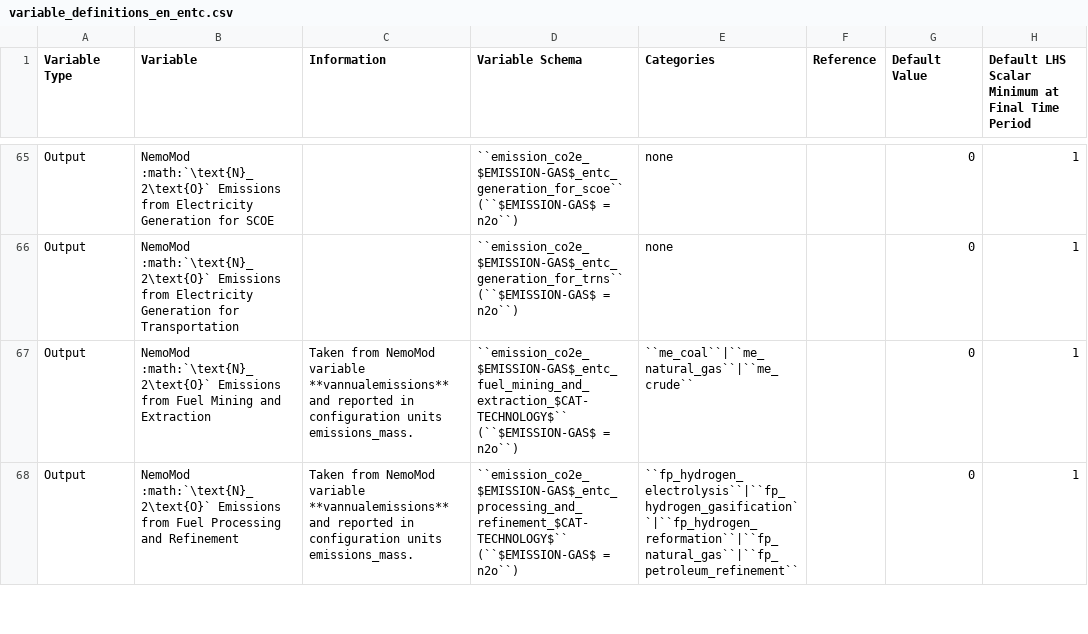
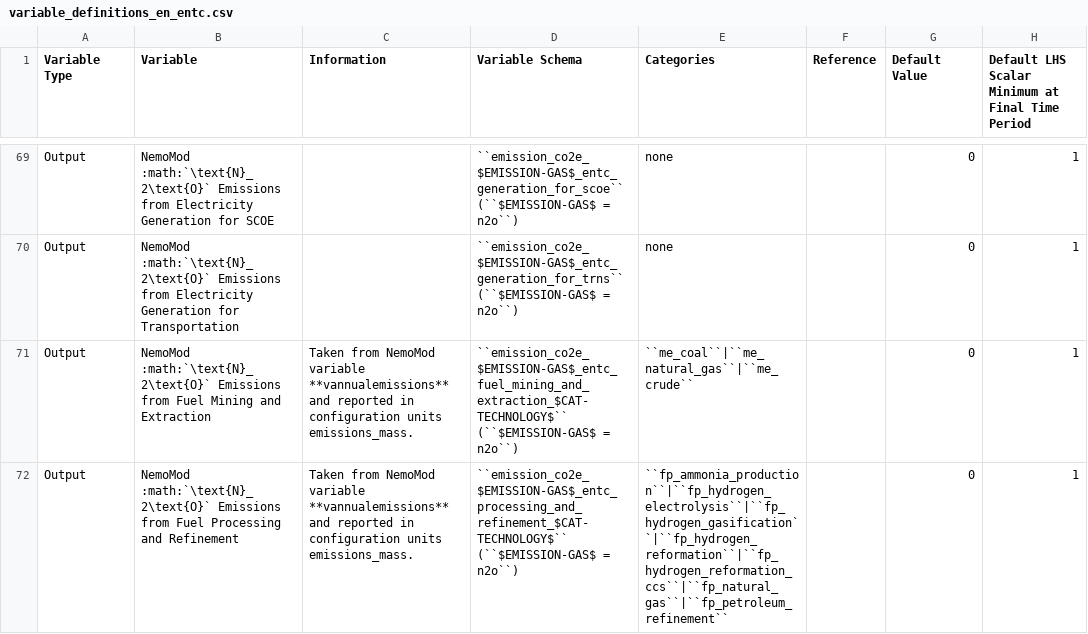
Before and after one commit to jcsyme/sisepuede, a CSV file: docs/source/csvs/variable_definitions_en_entc.csv, drawn as a sheet; only a part is shown, gaps mark what is left out; addresses are those after the commit; the diff covers the shown part only; the diff names each change by its address in the sheet, - before the commit and + after, or states it on an @@ line.

Commit message:
Added ammonia from stash

```diff
--- a/docs/source/csvs/variable_definitions_en_entc.csv
+++ b/docs/source/csvs/variable_definitions_en_entc.csv
-E72 (Categories): ``fp_hydrogen_electrolysis``|``fp_hydrogen_gasification``|``fp_hydrogen_reformation``|``fp_natural_gas``|``fp_petroleum_refinement``
+E72 (Categories): ``fp_ammonia_production``|``fp_hydrogen_electrolysis``|``fp_hydrogen_gasification``|``fp_hydrogen_reformation``|``fp_hydrogen_reformation_ccs``|``fp_natural_gas``|``fp_petroleum_refinement``
```
Also changed, not shown: 4 added rows and 16 edited cells elsewhere in this file, docs/source/csvs/attribute_cat_fuel.csv, docs/source/csvs/attribute_cat_technology.csv, 6 other files.
